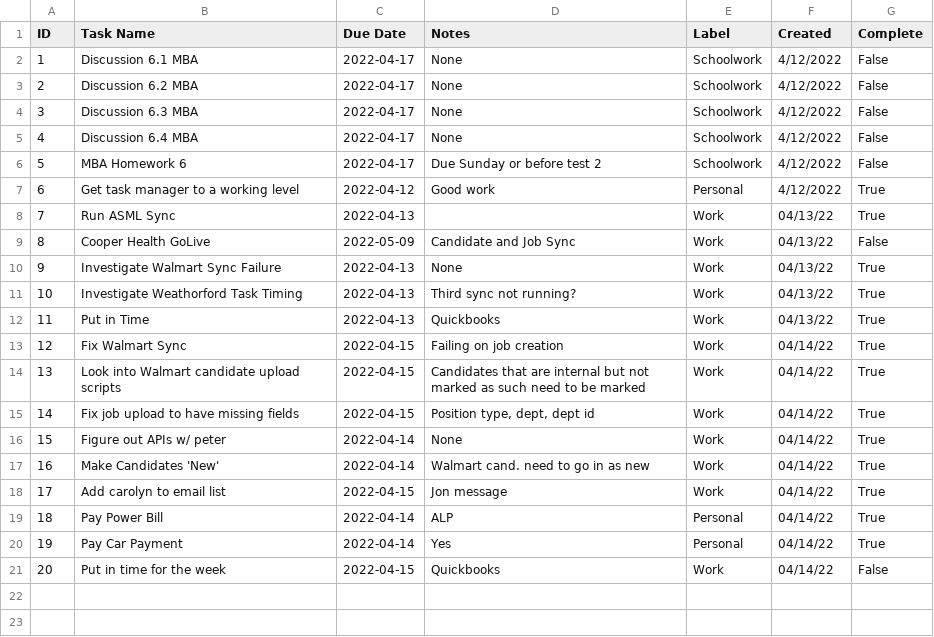
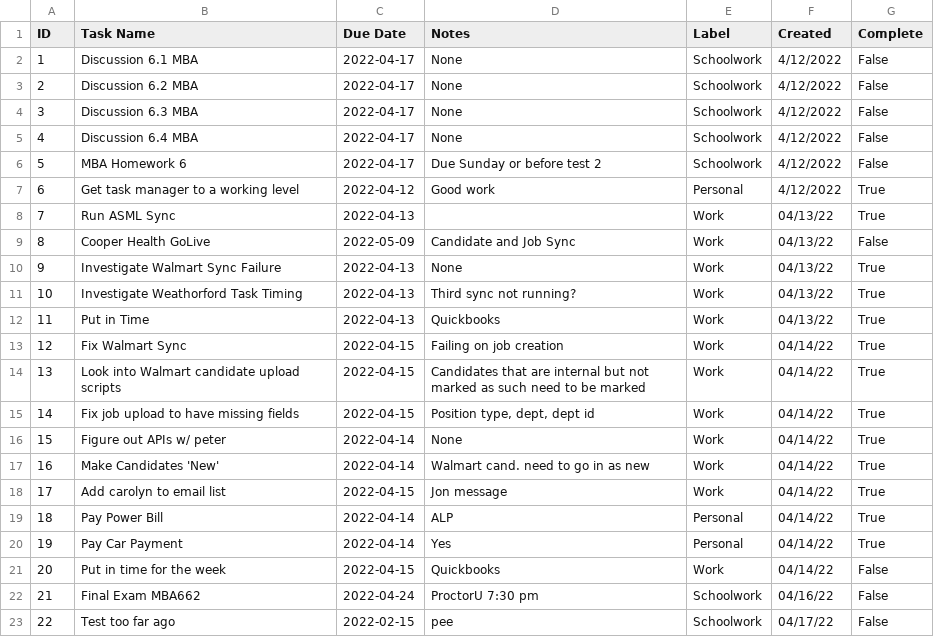
Before and after one commit to cobrian-personal/Tasker, a CSV file: utils/data/tasks.csv, drawn as a sheet.

Commit message:
Put +-30 day restriction on tasks showing

```diff
--- a/utils/data/tasks.csv
+++ b/utils/data/tasks.csv
@@ -21 +21,3 @@ ID,Task Name,Due Date,Notes,Label,Created,Complete
 20,Put in time for the week,2022-04-15,Quickbooks,Work,04/14/22,False
+21,Final Exam MBA662,2022-04-24,ProctorU 7:30 pm,Schoolwork,04/16/22,False
+22,Test too far ago,2022-02-15,pee,Schoolwork,04/17/22,False
```
Also changed, not shown: 1 other file.
